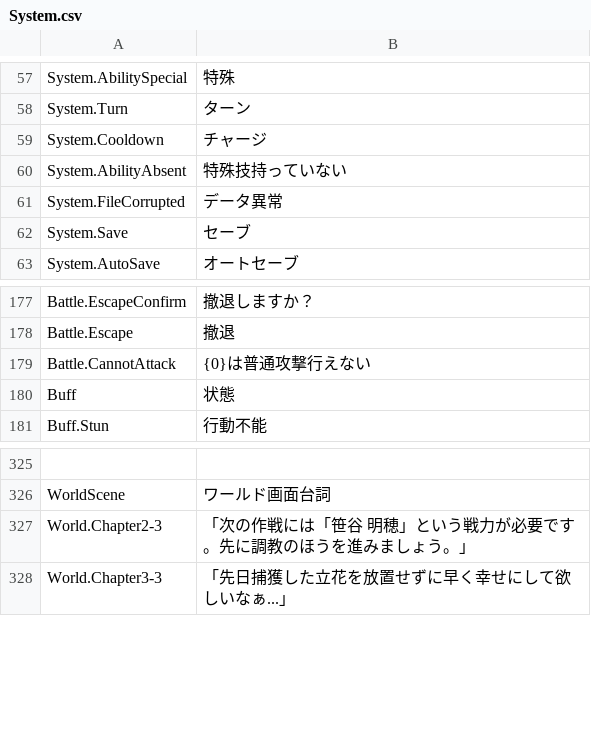
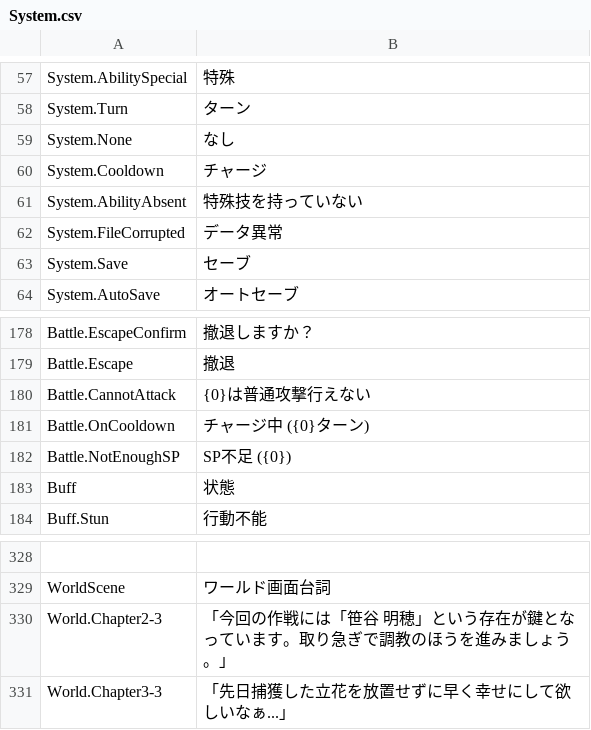
Before and after one commit to maryphun/magicheroines, a CSV file: Assets/Resources/LocalizationSheet/System.csv, drawn as a sheet; only a part is shown, gaps mark what is left out; addresses are those after the commit; the diff names each change by its address in the sheet, - before the commit and + after, or states it on an @@ line.

```diff
--- a/Assets/Resources/LocalizationSheet/System.csv
+++ b/Assets/Resources/LocalizationSheet/System.csv
+row 59: System.None | なし
-B61: 特殊技持っていない
+B61: 特殊技を持っていない
+row 181: Battle.OnCooldown | チャージ中 ({0}ターン)
+row 182: Battle.NotEnoughSP | SP不足 ({0})
-B330: 「次の作戦には「笹谷 明穂」という戦力が必要です。先に調教のほうを進みましょう。」
+B330: 「今回の作戦には「笹谷 明穂」という存在が鍵となっています。取り急ぎで調教のほうを進みましょう。」
```
Also changed, not shown: 25 other files.
